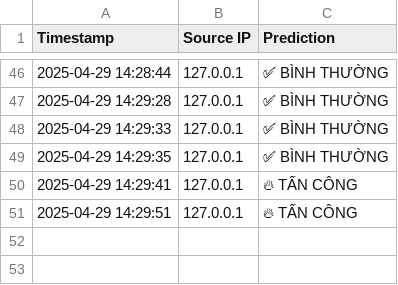
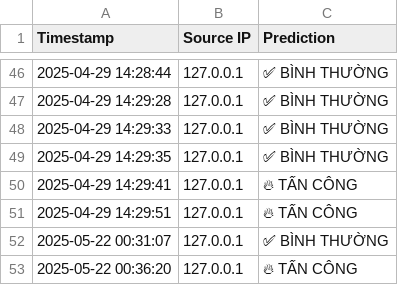
Before and after one commit to HoangTam-LA/DoAnBaoMat-2025, a CSV file: attack_log.csv, drawn as a sheet; only a part is shown, gaps mark what is left out.

```diff
--- a/attack_log.csv
+++ b/attack_log.csv
@@ -51 +51,3 @@ Timestamp,Source IP,Prediction
 2025-04-29 14:29:51,127.0.0.1,🔥 TẤN CÔNG
+2025-05-22 00:31:07,127.0.0.1,✅ BÌNH THƯỜNG
+2025-05-22 00:36:20,127.0.0.1,🔥 TẤN CÔNG
```
Also changed, not shown: 7 other files.
